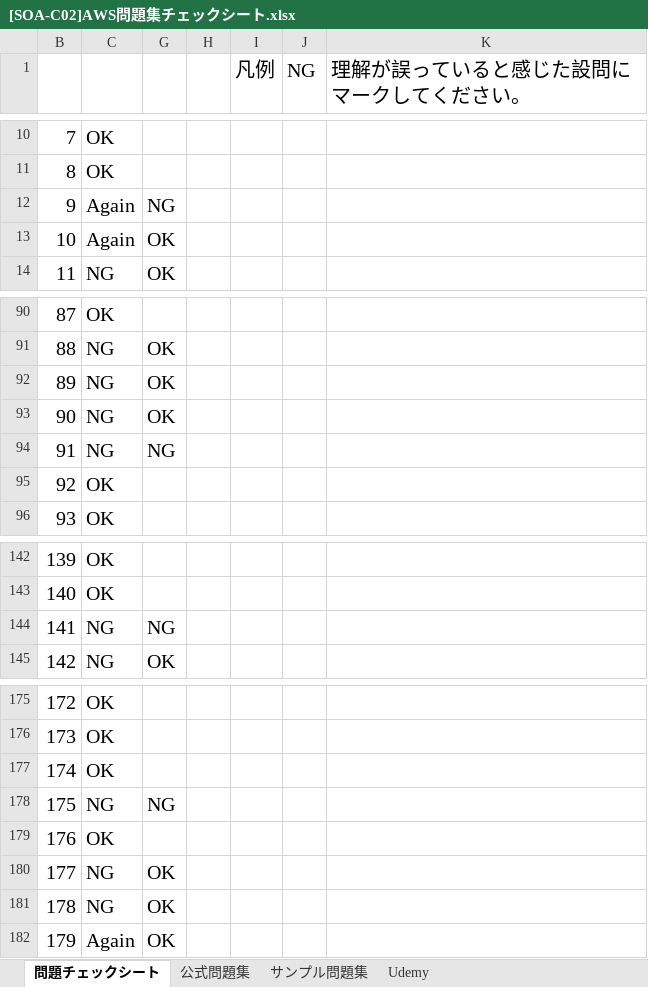
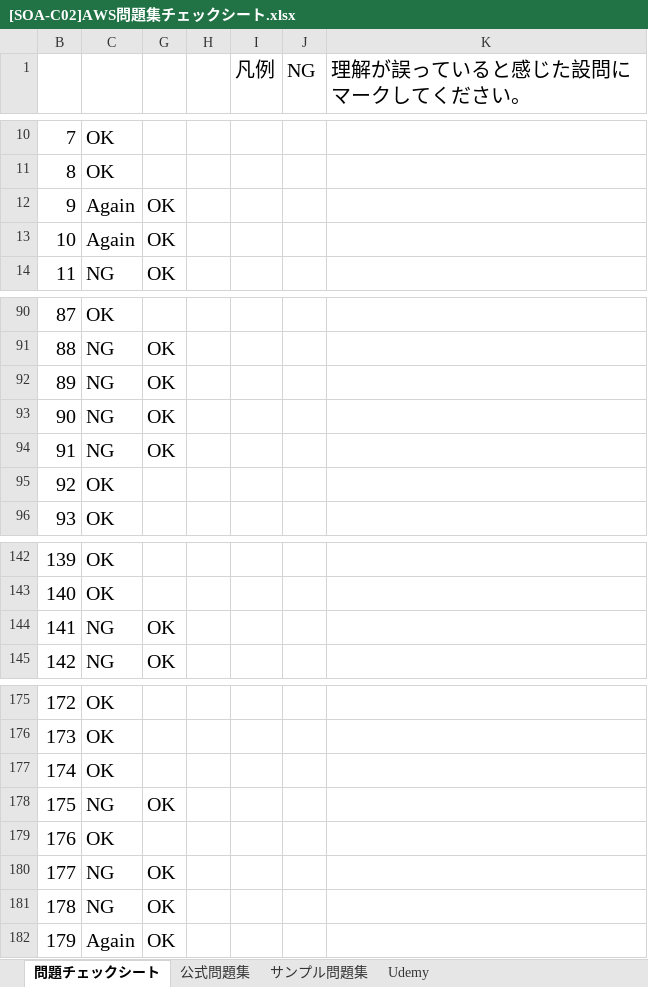
Before and after one commit to souemon/readeing-learning-history, an Excel workbook: work-book/cloudTech/SOA/[SOA-C02]AWS問題集チェックシート.xlsx, sheet 問題チェックシート, drawn as a sheet; only a part is shown, gaps mark what is left out; values as stored, in another font and other column widths than the file's, no borders; conditional formats not drawn; the diff names each change by its address in the sheet, - before the commit and + after, or states it on an @@ line.

```diff
--- a/work-book/cloudTech/SOA/[SOA-C02]AWS問題集チェックシート.xlsx (sheet 問題チェックシート)
+++ b/work-book/cloudTech/SOA/[SOA-C02]AWS問題集チェックシート.xlsx (sheet 問題チェックシート)
-G12: NG
+G12: OK
-G94: NG
+G94: OK
-G144: NG
+G144: OK
-G178: NG
+G178: OK
```
Also changed, not shown: sheet Udemy, sheet 公式問題集.
